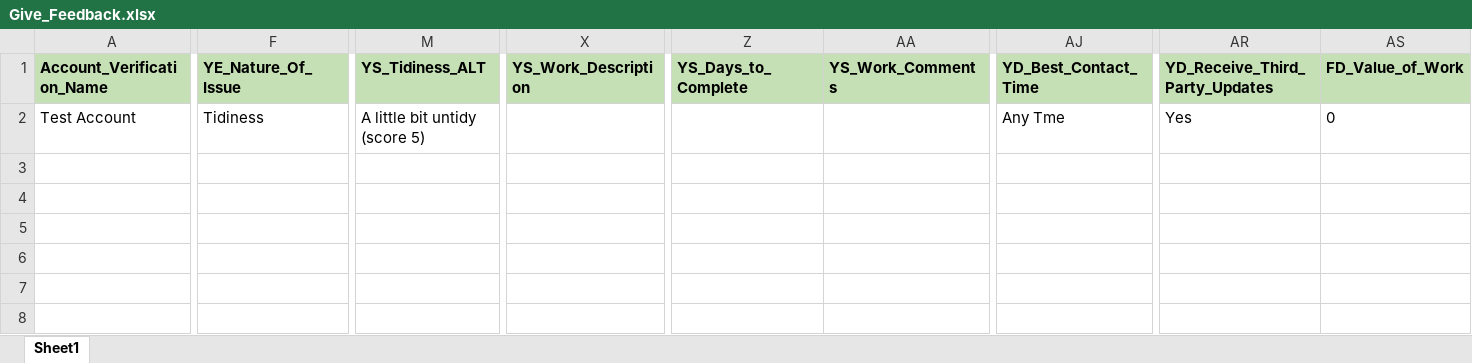
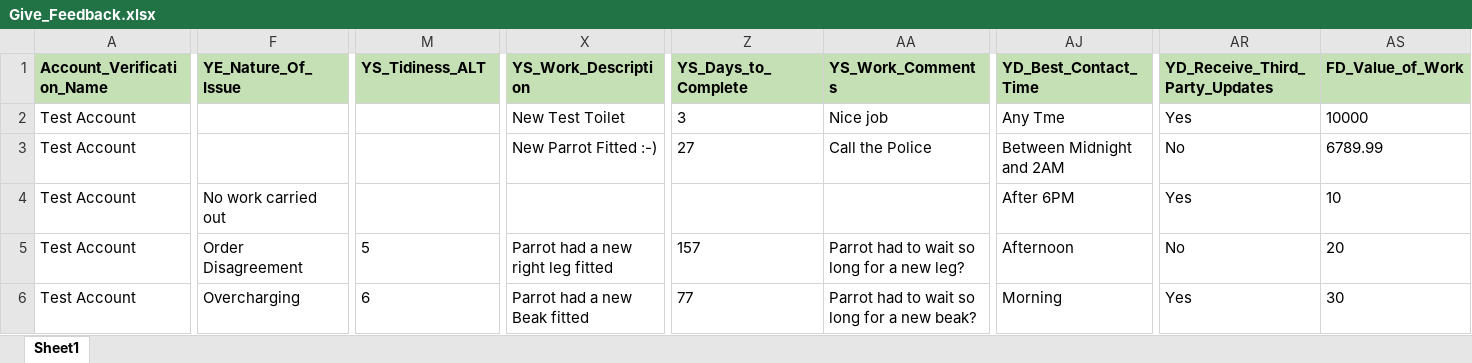
Before and after one commit to cat-home-experts/KAT_Automation, an Excel workbook: Data Files/Give_Feedback.xlsx, sheet Sheet1, drawn as a sheet; only a part is shown, gaps mark what is left out; values as stored, in another font and other column widths than the file's, no borders; addresses are those after the commit; rows hold the shown columns only; the diff covers the shown part only; the diff names each change by its address in the sheet, - before the commit and + after, or states it on an @@ line.

Commit message:
Completion of 5 E2E Give Feedback Scenarios

```diff
--- a/Data Files/Give_Feedback.xlsx (sheet Sheet1)
+++ b/Data Files/Give_Feedback.xlsx (sheet Sheet1)
+row 2: Test Account |  |  | New Test Toilet | 3 | Nice job | Any Tme | Yes | 10000
+row 3: Test Account |  |  | New Parrot Fitted :-) | 27 | Call the Police | Between Midnight and 2AM | No | 6789.99
+row 4: Test Account | No work carried out |  |  |  |  | After 6PM | Yes | 10
-F5 (YE_Nature_Of_Issue): Tidiness
+F5 (YE_Nature_Of_Issue): Order Disagreement
-M5 (YS_Tidiness_ALT): A little bit untidy (score 5)
+M5 (YS_Tidiness_ALT): 5
-X5 (YS_Work_Description): (empty)
+X5 (YS_Work_Description): Parrot had a new right leg fitted
-Z5 (YS_Days_to_Complete): (empty)
+Z5 (YS_Days_to_Complete): 157
-AA5 (YS_Work_Comments): (empty)
+AA5 (YS_Work_Comments): Parrot had to wait so long for a new leg?
-AJ5 (YD_Best_Contact_Time): Any Tme
+AJ5 (YD_Best_Contact_Time): Afternoon
-AR5 (YD_Receive_Third_Party_Updates): Yes
+AR5 (YD_Receive_Third_Party_Updates): No
-AS5 (FD_Value_of_Work): 0
+AS5 (FD_Value_of_Work): 20
+row 6: Test Account | Overcharging | 6 | Parrot had a new Beak fitted | 77 | Parrot had to wait so long for a new beak? | Morning | Yes | 30
```
Also changed, not shown: 3 edited cells elsewhere in this sheet, 38 other files.
